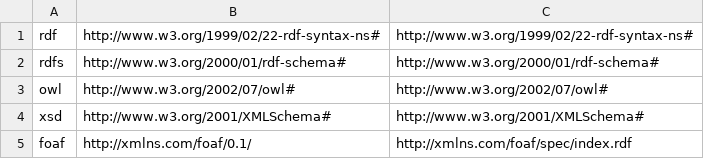
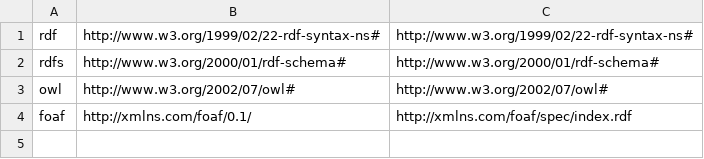
Before and after one commit to stkenny/grefine-rdf-extension, a TSV file: src/main/java/org/deri/grefine/rdf/vocab/imp/predefined_vocabs.tsv, drawn as a sheet.

```diff
--- a/src/main/java/org/deri/grefine/rdf/vocab/imp/predefined_vocabs.tsv
+++ b/src/main/java/org/deri/grefine/rdf/vocab/imp/predefined_vocabs.tsv
@@ -3,3 +3,2 @@ rdfs	http://www.w3.org/2000/01/rdf-schema#	http://www.w3.org/2000/01/rdf-schema#
 owl	http://www.w3.org/2002/07/owl#	http://www.w3.org/2002/07/owl#
-xsd	http://www.w3.org/2001/XMLSchema#	http://www.w3.org/2001/XMLSchema#
 foaf	http://xmlns.com/foaf/0.1/	http://xmlns.com/foaf/spec/index.rdf
```
Also changed, not shown: 14 other files.
